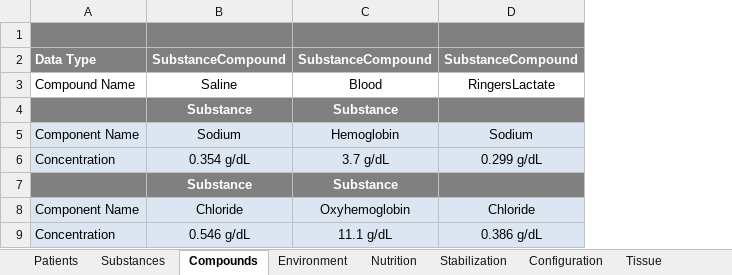
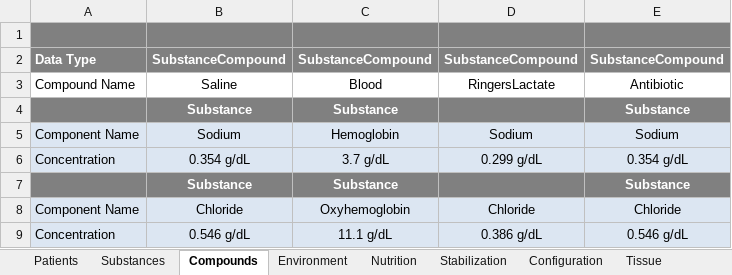
Before and after one commit to BioGearsEngine/core, an Excel workbook: share/data/BioGears.xlsx, sheet Compounds, drawn as a sheet; only a part is shown; values as stored, in another font and other column widths than the file's, no borders; the diff names each change by its address in the sheet, - before the commit and + after, or states it on an @@ line.

```diff
--- a/share/data/BioGears.xlsx (sheet Compounds)
+++ b/share/data/BioGears.xlsx (sheet Compounds)
+column E, rows 2-9: SubstanceCompound | Antibiotic | Substance | Sodium | 0.354 g/dL | Substance | Chloride | 0.546 g/dL
```
Also changed, not shown: sheet Substances, formulas that keep their value, 44 other files.
